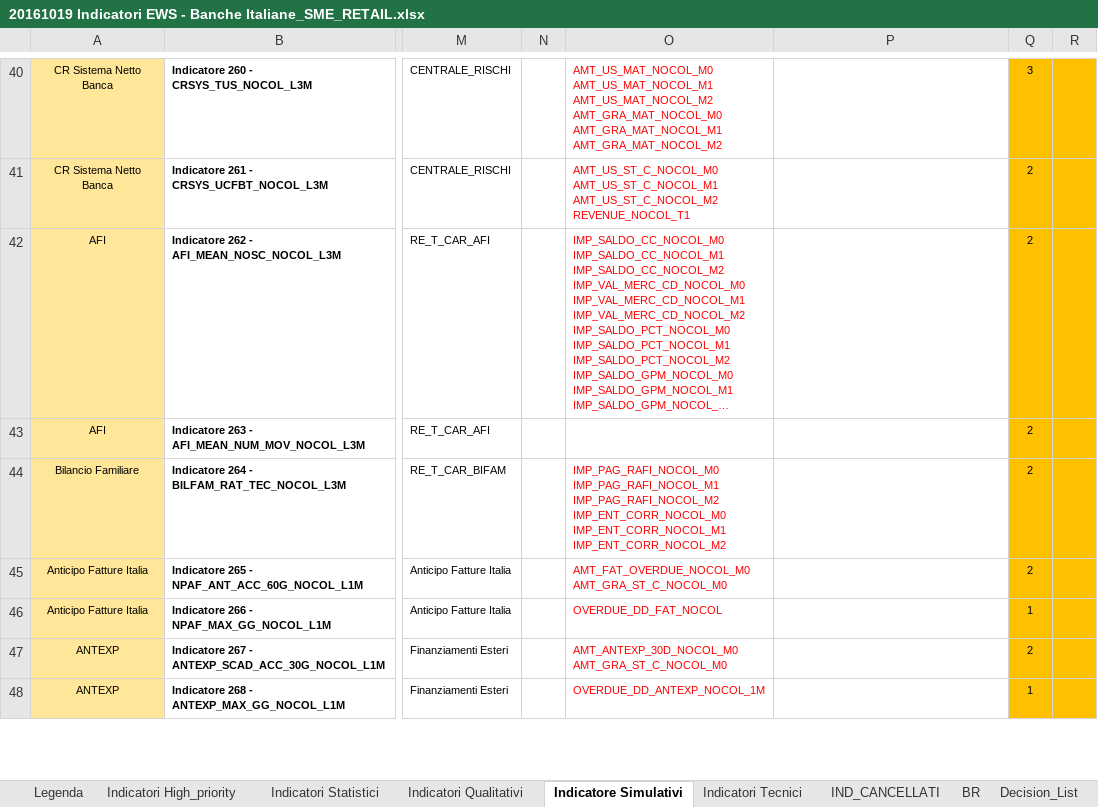
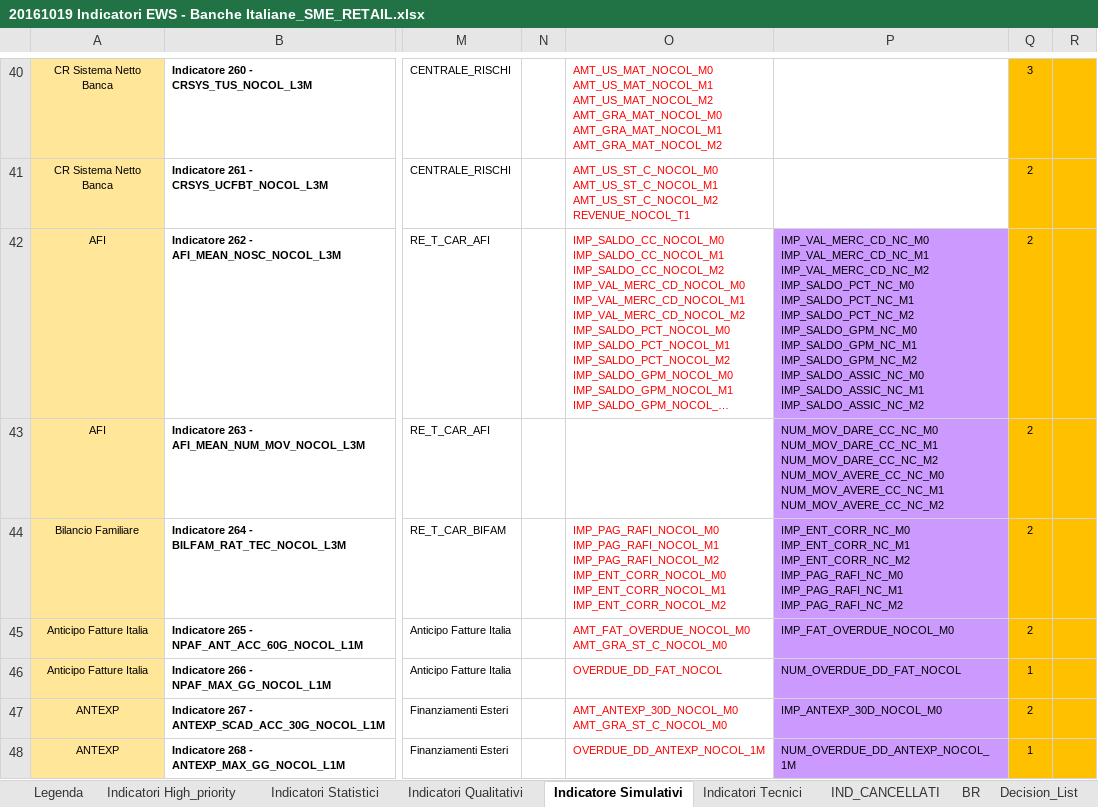
Before and after one commit to cybertop35/intelliJConf, an Excel workbook: earlywarning-pom/Document/SpecificheIndicatori/20161019 Indicatori EWS - Banche Italiane_SME_RETAIL.xlsx, sheet Indicatore Simulativi, drawn as a sheet; only a part is shown, gaps mark what is left out; long unchanged cells end in …; values as stored, in another font and other column widths than the file's, no borders; conditional formats not drawn; ↵ is a line break in a cell; the diff covers the shown part only; the diff names each change by its address in the sheet, - before the commit and + after, or states it on an @@ line.

Commit message:
sme retail

```diff
--- a/earlywarning-pom/Document/SpecificheIndicatori/20161019 Indicatori EWS - Banche Italiane_SME_RETAIL.xlsx (sheet Indicatore Simulativi)
+++ b/earlywarning-pom/Document/SpecificheIndicatori/20161019 Indicatori EWS - Banche Italiane_SME_RETAIL.xlsx (sheet Indicatore Simulativi)
-P42: (empty)
+P42: IMP_VAL_MERC_CD_NC_M0 ↵ IMP_VAL_MERC_CD_NC_M1 ↵ IMP_VAL_MERC_CD_NC_M2 ↵ IMP_SALDO_PCT_NC_M0 ↵ IMP_SALDO_PCT_NC_M1 ↵ IMP_SALDO_PCT_NC_M2 ↵ IMP_SALDO_GPM_NC_M0 ↵ IMP_SALDO_GPM_NC_M1 ↵ IMP_SALDO_GPM_NC_M2 ↵ IMP_SALDO_ASSIC_NC_M0 ↵ IMP_SALDO_ASSIC_NC_M1 ↵ IMP_SALDO_ASSIC_NC_M2
-P42:P48 fill: none
+P42:P48 fill: #CC99FF
-P43: (empty)
+P43: NUM_MOV_DARE_CC_NC_M0 ↵ NUM_MOV_DARE_CC_NC_M1 ↵ NUM_MOV_DARE_CC_NC_M2 ↵ NUM_MOV_AVERE_CC_NC_M0 ↵ NUM_MOV_AVERE_CC_NC_M1 ↵ NUM_MOV_AVERE_CC_NC_M2
-P44: (empty)
+P44: IMP_ENT_CORR_NC_M0 ↵ IMP_ENT_CORR_NC_M1 ↵ IMP_ENT_CORR_NC_M2 ↵ IMP_PAG_RAFI_NC_M0 ↵ IMP_PAG_RAFI_NC_M1 ↵ IMP_PAG_RAFI_NC_M2
-P45: (empty)
+P45: IMP_FAT_OVERDUE_NOCOL_M0
-P46: (empty)
+P46: NUM_OVERDUE_DD_FAT_NOCOL
-P47: (empty)
+P47: IMP_ANTEXP_30D_NOCOL_M0
-P48: (empty)
+P48: NUM_OVERDUE_DD_ANTEXP_NOCOL_1M
```
Also changed, not shown: 10 edited cells and cell formats elsewhere in this sheet, sheet Indicatori Statistici.
